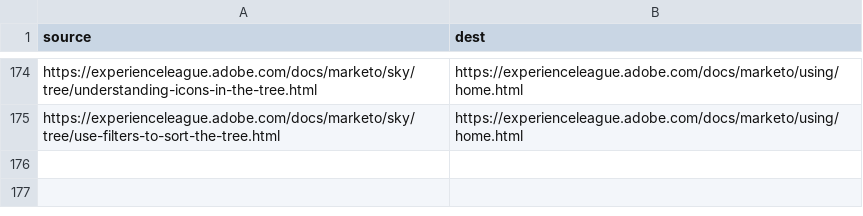
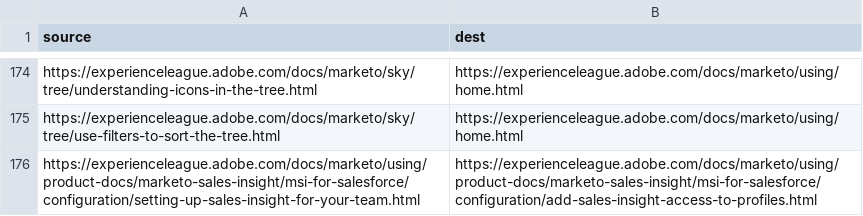
Before and after one commit to AdobeDocs/marketo.it-IT, a CSV file: redirects.csv, drawn as a sheet; only a part is shown, gaps mark what is left out.

```diff
--- a/redirects.csv
+++ b/redirects.csv
@@ -175 +175,2 @@ https://experienceleague.adobe.com/docs/marketo/sky/tree/understanding-icons-in-
 https://experienceleague.adobe.com/docs/marketo/sky/tree/use-filters-to-sort-the-tree.html,https://experienceleague.adobe.com/docs/marketo/using/home.html
+https://experienceleague.adobe.com/docs/marketo/using/product-docs/marketo-sales-insight/msi-for-salesforce/configuration/setting-up-sales-insight-for-your-team.html,https://experienceleague.adobe.com/docs/marketo/using/product-docs/marketo-sales-insight/msi-for-salesforce/configuration/add-sales-insight-access-to-profiles.html
```
Also changed, not shown: 8 other files.
